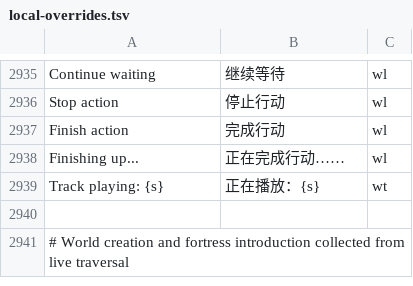
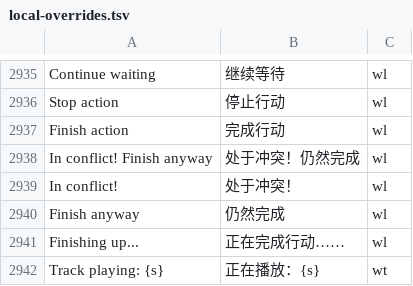
Before and after one commit to pokemonchw/dfcn, a TSV file: data/runtime/local-overrides.tsv, drawn as a sheet; only a part is shown, gaps mark what is left out; the shorter side is filled out with more unchanged rows; the diff names each change by its address in the sheet, - before the commit and + after, or states it on an @@ line.

```diff
--- a/data/runtime/local-overrides.tsv
+++ b/data/runtime/local-overrides.tsv
+row 2938: In conflict! Finish anyway | 处于冲突！仍然完成 | wl
+row 2939: In conflict! | 处于冲突！ | wl
+row 2940: Finish anyway | 仍然完成 | wl
```
Also changed, not shown: 38 other files.
